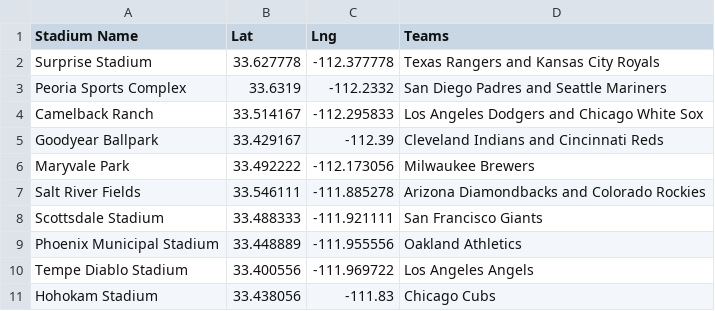
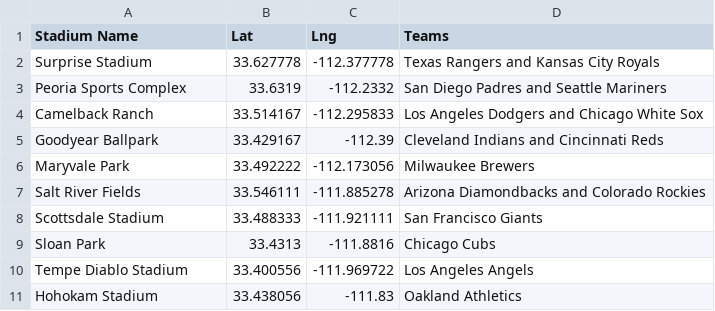
Before and after one commit to gavinr/mlb-spring-training-stadiums, a CSV file: cactus-leaue.csv, drawn as a sheet.

```diff
--- a/cactus-leaue.csv
+++ b/cactus-leaue.csv
@@ -8,4 +8,4 @@ Salt River Fields,33.546111,-111.885278,Arizona Diamondbacks and Colorado Rockie
 Scottsdale Stadium,33.488333,-111.921111,San Francisco Giants
-Phoenix Municipal Stadium,33.448889,-111.955556,Oakland Athletics
+Sloan Park,33.4313,-111.8816,Chicago Cubs
 Tempe Diablo Stadium,33.400556,-111.969722,Los Angeles Angels
-Hohokam Stadium,33.438056,-111.83,Chicago Cubs
+Hohokam Stadium,33.438056,-111.83,Oakland Athletics
```
Also changed, not shown: grapefruit league.csv, 2 other files.
